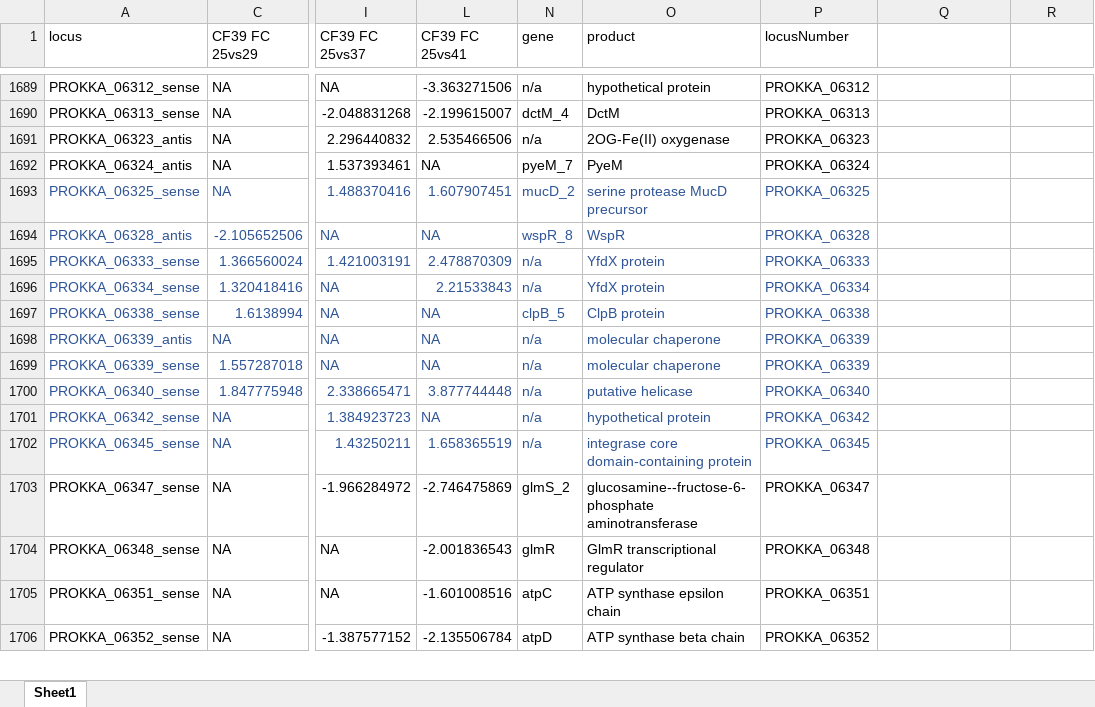
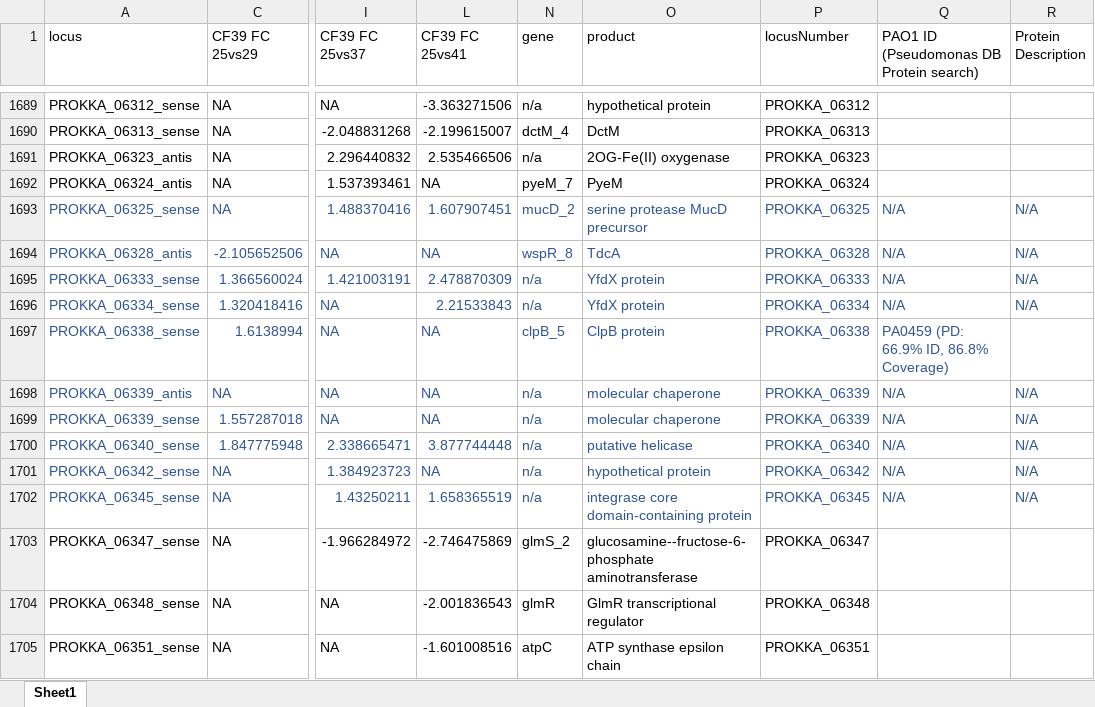
Before and after one commit to FireBorn123/RNASeqAnalysisPackrat_2020_03, an Excel workbook: Analysis Temp X vs X/Secondary Analyses/CF39 25_vs_OtherTemps/Combined List 25vsOtherTemps Analysis Shrunk2.xlsx, sheet Sheet1, drawn as a sheet; only a part is shown, gaps mark what is left out; the shorter side is filled out with more unchanged rows; values as stored, in another font and other column widths than the file's, no borders; the diff names each change by its address in the sheet, - before the commit and + after, or states it on an @@ line.

```diff
--- a/Analysis Temp X vs X/Secondary Analyses/CF39 25_vs_OtherTemps/Combined List 25vsOtherTemps Analysis Shrunk2.xlsx (sheet Sheet1)
+++ b/Analysis Temp X vs X/Secondary Analyses/CF39 25_vs_OtherTemps/Combined List 25vsOtherTemps Analysis Shrunk2.xlsx (sheet Sheet1)
-Q1: (empty)
+Q1: PAO1 ID (Pseudomonas DB Protein search)
-R1: (empty)
+R1: Protein Description
-Q1693:Q1696: (empty)
+Q1693:Q1696: N/A
-R1693:R1696 (Protein Description): (empty)
+R1693:R1696 (Protein Description): N/A
-O1694 (product): WspR
+O1694 (product): TdcA
-Q1697: (empty)
+Q1697: PA0459 (PD: 66.9% ID, 86.8% Coverage)
-Q1698:Q1702: (empty)
+Q1698:Q1702: N/A
-R1698:R1702 (Protein Description): (empty)
+R1698:R1702 (Protein Description): N/A
```
Also changed, not shown: 9 other files.
